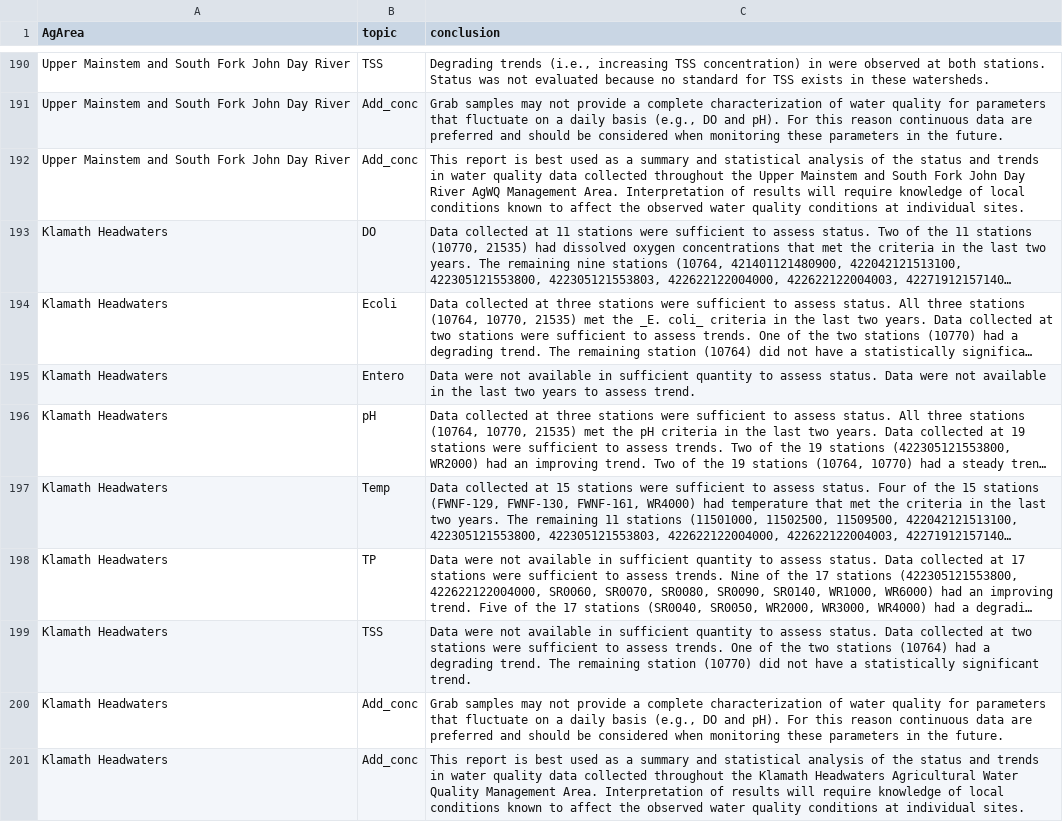
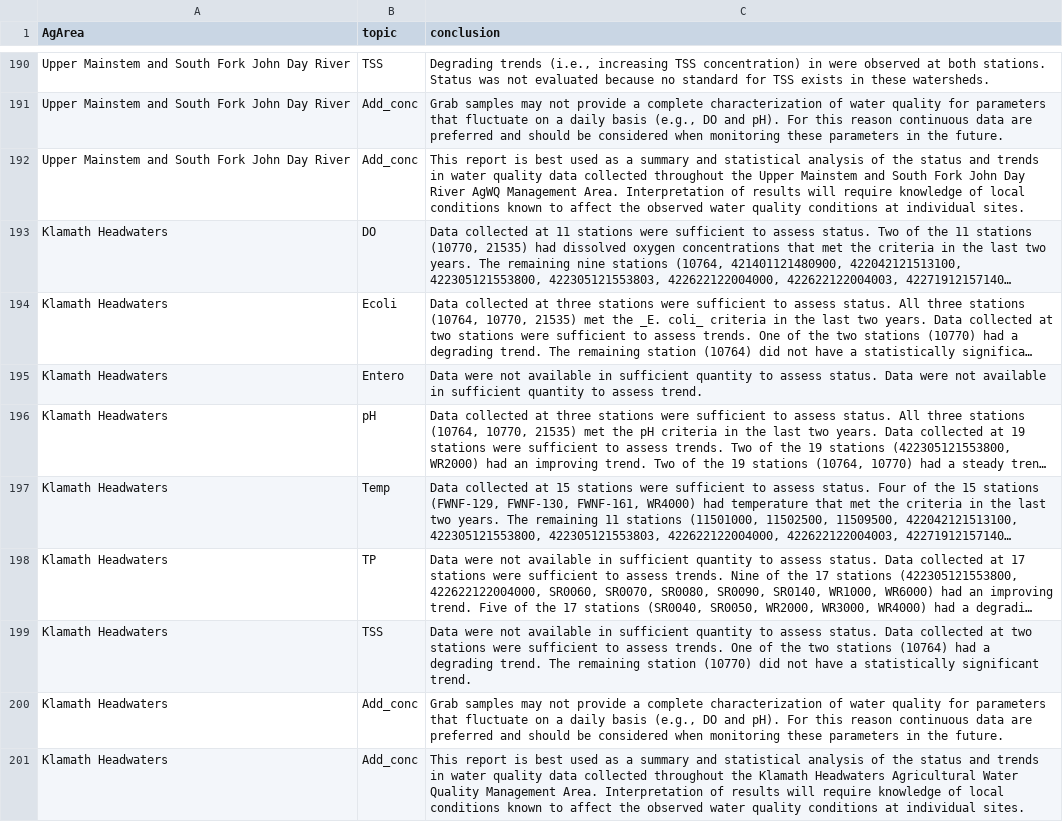
Before and after one commit to MaddeeRubenson/StatusAndTrendsRMarkdown, a CSV file: Lookups/Conclusions_LU.csv, drawn as a sheet; only a part is shown, gaps mark what is left out; long unchanged cells end in …; the diff names each change by its address in the sheet, - before the commit and + after, or states it on an @@ line.

Commit message:
changed some language

```diff
--- a/Lookups/Conclusions_LU.csv
+++ b/Lookups/Conclusions_LU.csv
-C195 (conclusion): …available in the last two years to assess…
+C195 (conclusion): …available in sufficient quantity to assess…
```
